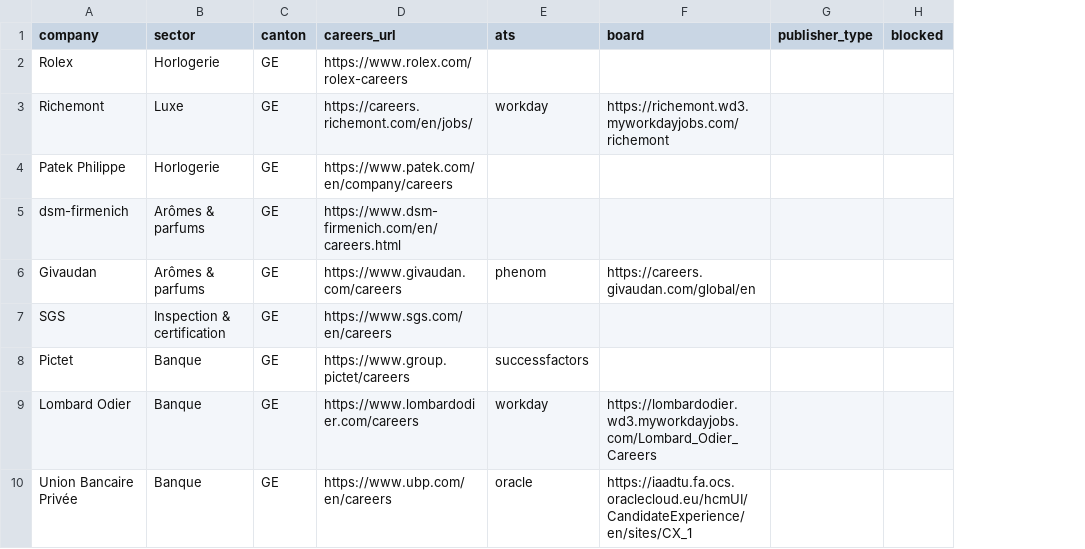
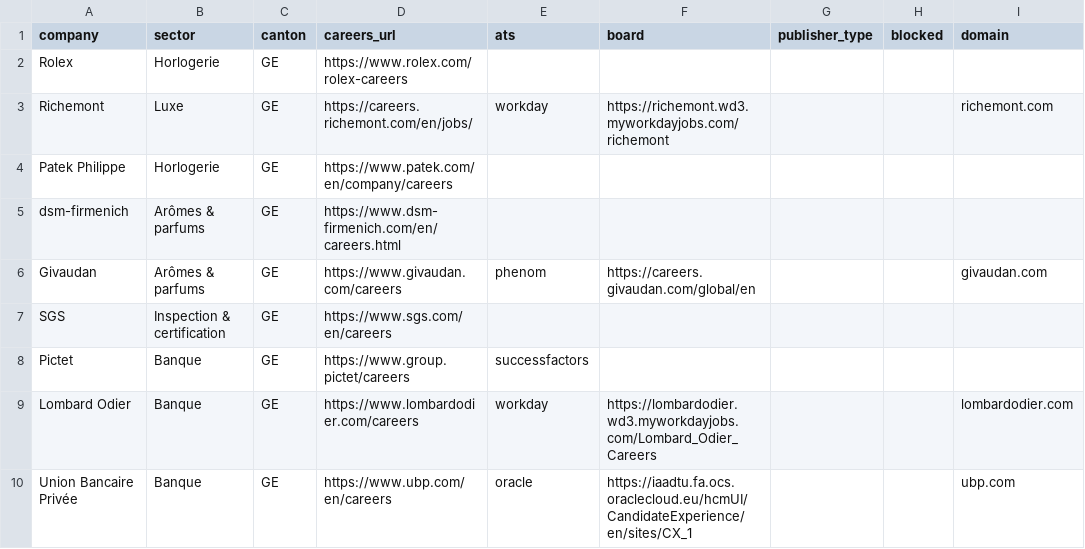
Before and after one commit to mieleif/job-rec-ai, a CSV file: data/companies.csv, drawn as a sheet; only a part is shown; the diff names each change by its address in the sheet, - before the commit and + after, or states it on an @@ line.

```diff
--- a/data/companies.csv
+++ b/data/companies.csv
+column I (domain), rows 3-10: richemont.com |  |  | givaudan.com |  |  | lombardodier.com | ubp.com
```
Also changed, not shown: 16 other files.
